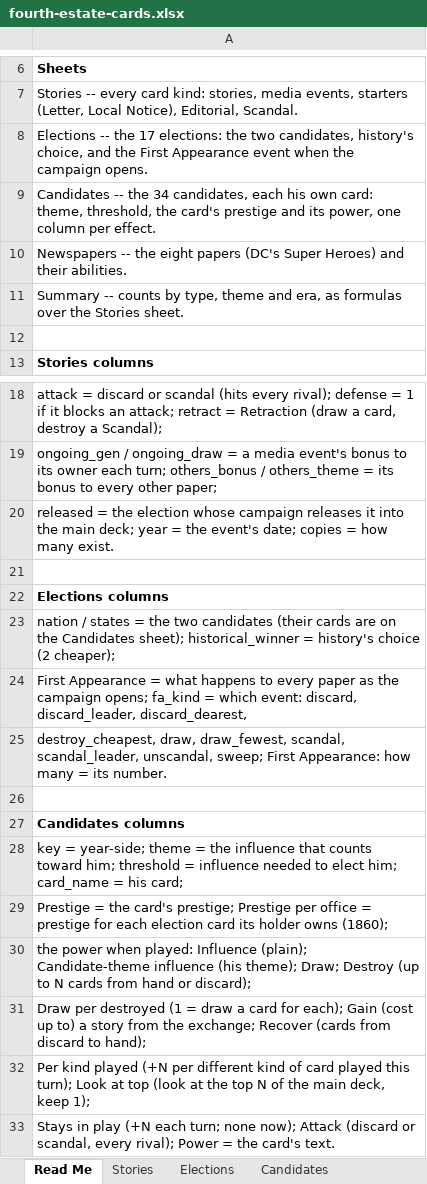
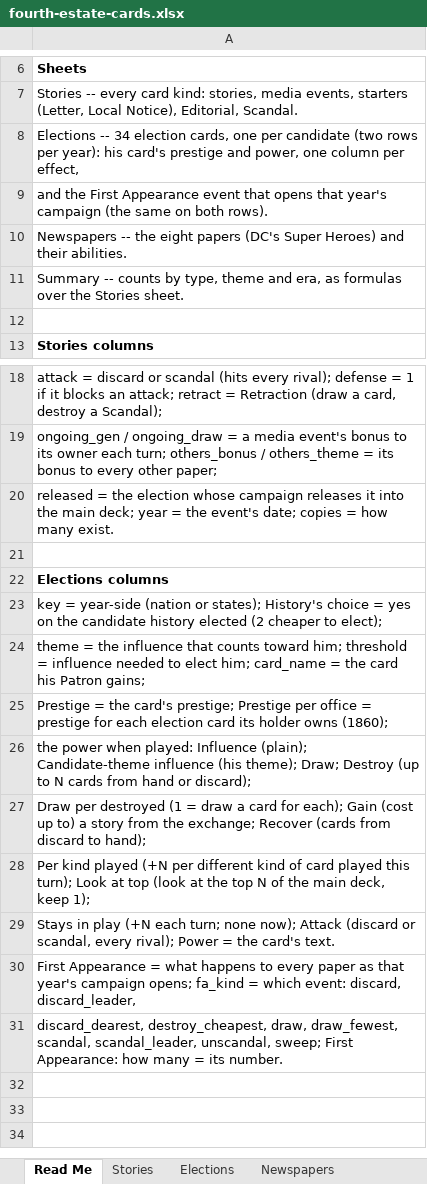
Before and after one commit to DavidSBennett/VotingGame, an Excel workbook: docs/fourth-estate-cards.xlsx, sheet Read Me, drawn as a sheet; only a part is shown, gaps mark what is left out; values as stored, in another font and other column widths than the file's, no borders; removed rows and columns are numbered as before the commit, all else as after; the diff names each change by its address in the sheet, - before the commit and + after, or states it on an @@ line.

```diff
--- a/docs/fourth-estate-cards.xlsx (sheet Read Me)
+++ b/docs/fourth-estate-cards.xlsx (sheet Read Me)
-sheet tab: Candidates
-A8: Elections -- the 17 elections: the two candidates, history's choice, and the First Appearance event when the campaign opens.
+A8: Elections -- 34 election cards, one per candidate (two rows per year): his card's prestige and power, one column per effect,
-A9: Candidates -- the 34 candidates, each his own card: theme, threshold, the card's prestige and its power, one column per effect.
+A9: and the First Appearance event that opens that year's campaign (the same on both rows).
-A23: nation / states = the two candidates (their cards are on the Candidates sheet); historical_winner = history's choice (2 cheaper);
+A23: key = year-side (nation or states); History's choice = yes on the candidate history elected (2 cheaper to elect);
-A24: First Appearance = what happens to every paper as the campaign opens; fa_kind = which event: discard, discard_leader, discard_dearest,
+A24: theme = the influence that counts toward him; threshold = influence needed to elect him; card_name = the card his Patron gains;
-row 25: destroy_cheapest, draw, draw_fewest, scandal, scandal_leader, unscandal, sweep; First Appearance: how many = its number.
-row 26: (empty)
-row 27: Candidates columns
-row 28: key = year-side; theme = the influence that counts toward him; threshold = influence needed to elect him; card_name = his card;
+row 30: First Appearance = what happens to every paper as that year's campaign opens; fa_kind = which event: discard, discard_leader,
+row 31: discard_dearest, destroy_cheapest, draw, draw_fewest, scandal, scandal_leader, unscandal, sweep; First Appearance: how many = its number.
```
Also changed, not shown: sheet Elections, sheet Summary, 1 other file.
